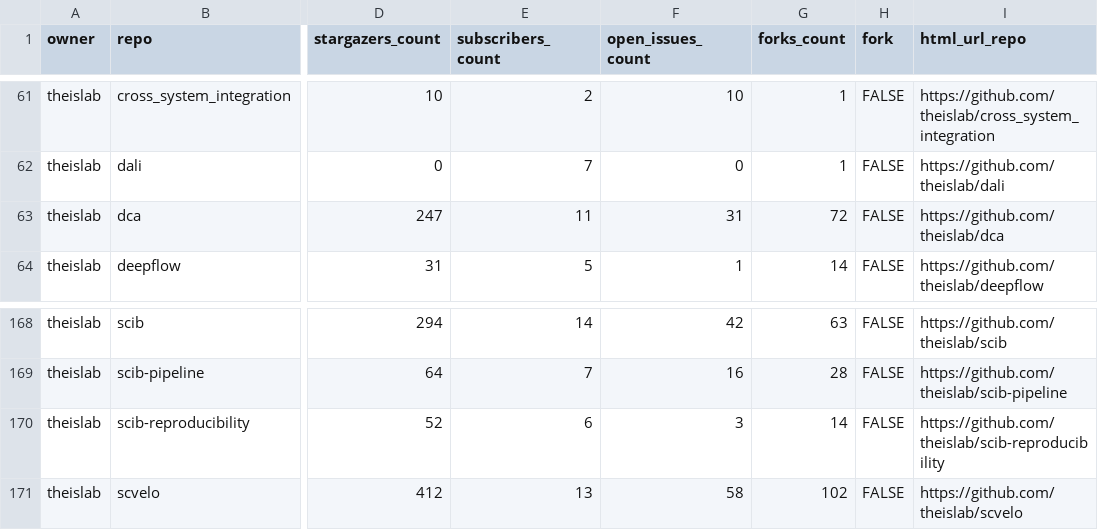
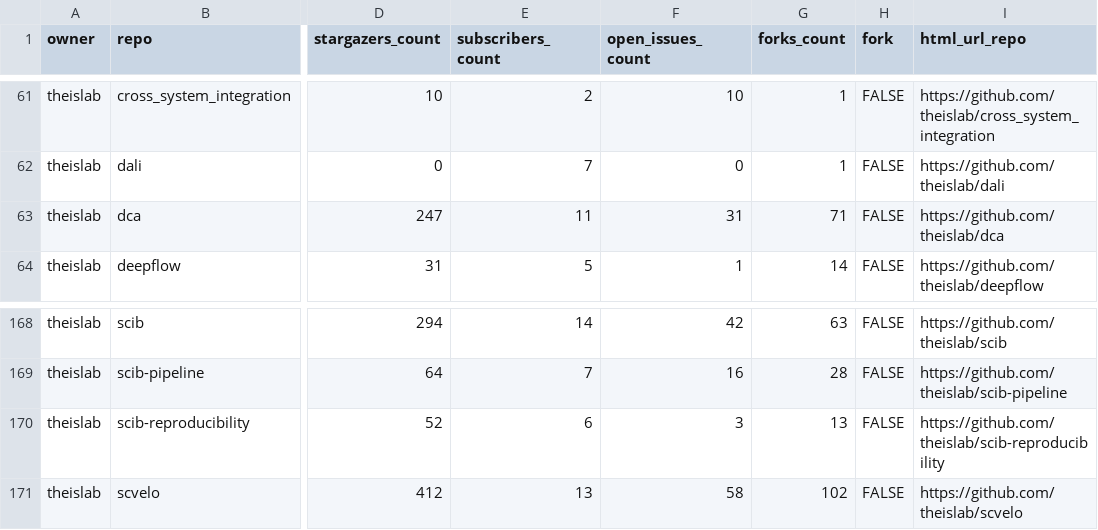
Before and after one commit to theislab/gh-dashboard, a CSV file: repos.csv, drawn as a sheet; only a part is shown, gaps mark what is left out; the diff covers the shown part only; the diff names each change by its address in the sheet, - before the commit and + after, or states it on an @@ line.

```diff
--- a/repos.csv
+++ b/repos.csv
-G63 (forks_count): 72
+G63 (forks_count): 71
-G170 (forks_count): 14
+G170 (forks_count): 13
```
Also changed, not shown: 11 edited cells elsewhere in this file, 2 other files.
